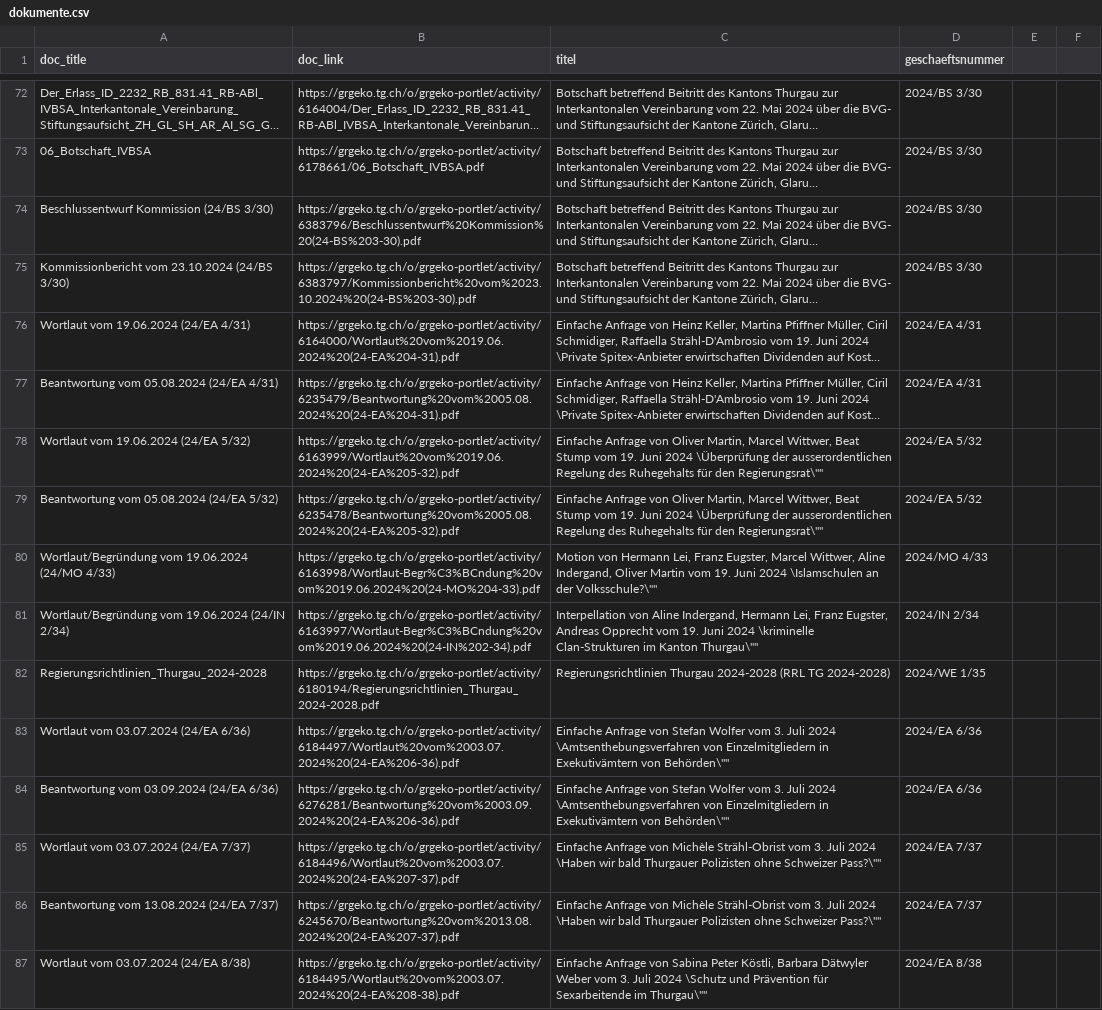
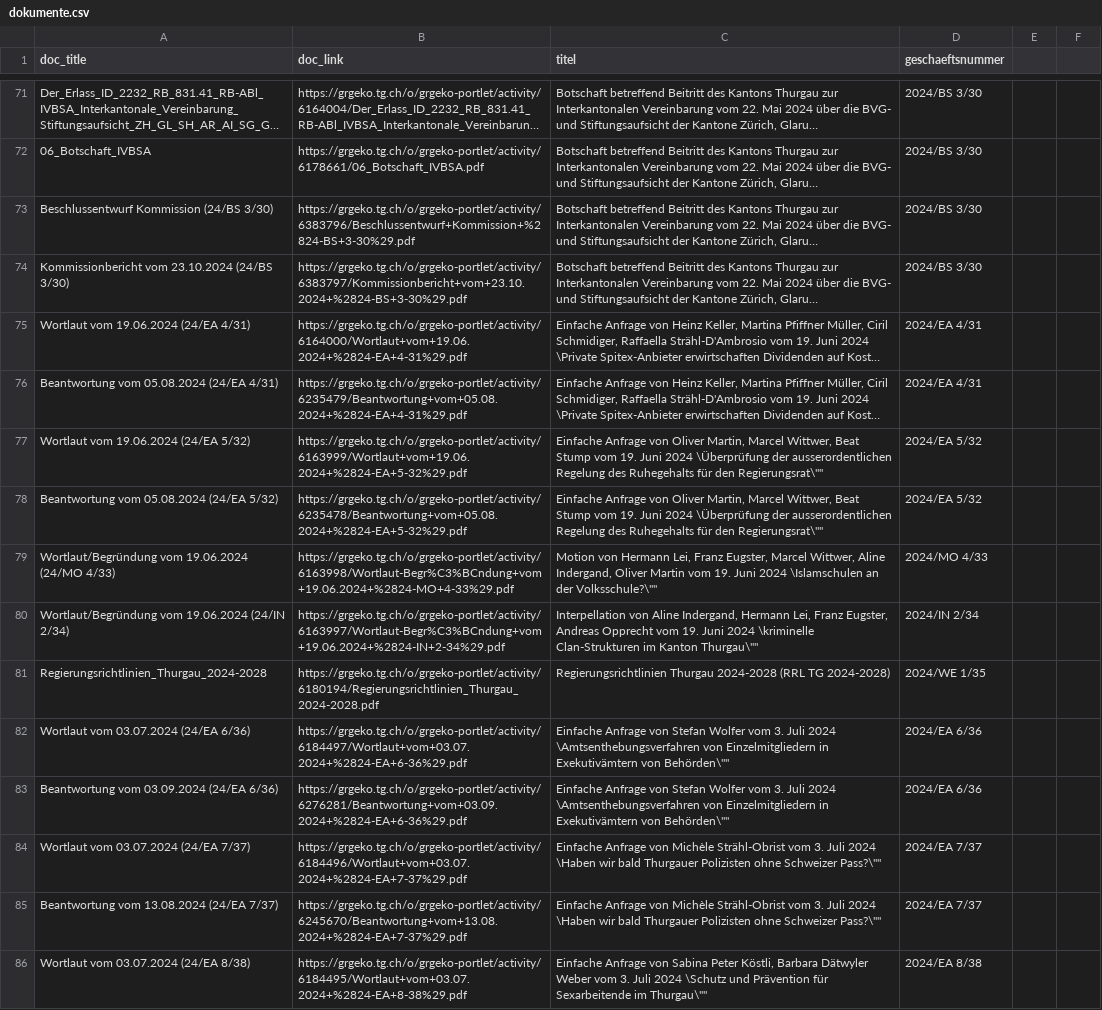
Before and after one commit to ogdtg/vorstossdaten_scrape, a CSV file: dokumente.csv, drawn as a sheet; only a part is shown, gaps mark what is left out; long unchanged cells end in …; addresses are those after the commit; the diff covers the shown part only; the diff names each change by its address in the sheet, - before the commit and + after, or states it on an @@ line.

```diff
--- a/dokumente.csv
+++ b/dokumente.csv
-B73 (doc_link): https://grgeko.tg.ch/o/grgeko-portlet/activity/6383796/Beschlussentwurf%20Kommission%20(24-BS%203-30).pdf
+B73 (doc_link): https://grgeko.tg.ch/o/grgeko-portlet/activity/6383796/Beschlussentwurf+Kommission+%2824-BS+3-30%29.pdf
-B74 (doc_link): https://grgeko.tg.ch/o/grgeko-portlet/activity/6383797/Kommissionbericht%20vom%2023.10.2024%20(24-BS%203-30).pdf
+B74 (doc_link): https://grgeko.tg.ch/o/grgeko-portlet/activity/6383797/Kommissionbericht+vom+23.10.2024+%2824-BS+3-30%29.pdf
-B75 (doc_link): https://grgeko.tg.ch/o/grgeko-portlet/activity/6164000/Wortlaut%20vom%2019.06.2024%20(24-EA%204-31).pdf
+B75 (doc_link): https://grgeko.tg.ch/o/grgeko-portlet/activity/6164000/Wortlaut+vom+19.06.2024+%2824-EA+4-31%29.pdf
-B76 (doc_link): https://grgeko.tg.ch/o/grgeko-portlet/activity/6235479/Beantwortung%20vom%2005.08.2024%20(24-EA%204-31).pdf
+B76 (doc_link): https://grgeko.tg.ch/o/grgeko-portlet/activity/6235479/Beantwortung+vom+05.08.2024+%2824-EA+4-31%29.pdf
-B77 (doc_link): https://grgeko.tg.ch/o/grgeko-portlet/activity/6163999/Wortlaut%20vom%2019.06.2024%20(24-EA%205-32).pdf
+B77 (doc_link): https://grgeko.tg.ch/o/grgeko-portlet/activity/6163999/Wortlaut+vom+19.06.2024+%2824-EA+5-32%29.pdf
-B78 (doc_link): https://grgeko.tg.ch/o/grgeko-portlet/activity/6235478/Beantwortung%20vom%2005.08.2024%20(24-EA%205-32).pdf
+B78 (doc_link): https://grgeko.tg.ch/o/grgeko-portlet/activity/6235478/Beantwortung+vom+05.08.2024+%2824-EA+5-32%29.pdf
-B79 (doc_link): https://grgeko.tg.ch/o/grgeko-portlet/activity/6163998/Wortlaut-Begr%C3%BCndung%20vom%2019.06.2024%20(24-MO%204-33).pdf
+B79 (doc_link): https://grgeko.tg.ch/o/grgeko-portlet/activity/6163998/Wortlaut-Begr%C3%BCndung+vom+19.06.2024+%2824-MO+4-33%29.pdf
-B80 (doc_link): https://grgeko.tg.ch/o/grgeko-portlet/activity/6163997/Wortlaut-Begr%C3%BCndung%20vom%2019.06.2024%20(24-IN%202-34).pdf
+B80 (doc_link): https://grgeko.tg.ch/o/grgeko-portlet/activity/6163997/Wortlaut-Begr%C3%BCndung+vom+19.06.2024+%2824-IN+2-34%29.pdf
-B82 (doc_link): https://grgeko.tg.ch/o/grgeko-portlet/activity/6184497/Wortlaut%20vom%2003.07.2024%20(24-EA%206-36).pdf
+B82 (doc_link): https://grgeko.tg.ch/o/grgeko-portlet/activity/6184497/Wortlaut+vom+03.07.2024+%2824-EA+6-36%29.pdf
-B83 (doc_link): https://grgeko.tg.ch/o/grgeko-portlet/activity/6276281/Beantwortung%20vom%2003.09.2024%20(24-EA%206-36).pdf
+B83 (doc_link): https://grgeko.tg.ch/o/grgeko-portlet/activity/6276281/Beantwortung+vom+03.09.2024+%2824-EA+6-36%29.pdf
-B84 (doc_link): https://grgeko.tg.ch/o/grgeko-portlet/activity/6184496/Wortlaut%20vom%2003.07.2024%20(24-EA%207-37).pdf
+B84 (doc_link): https://grgeko.tg.ch/o/grgeko-portlet/activity/6184496/Wortlaut+vom+03.07.2024+%2824-EA+7-37%29.pdf
-B85 (doc_link): https://grgeko.tg.ch/o/grgeko-portlet/activity/6245670/Beantwortung%20vom%2013.08.2024%20(24-EA%207-37).pdf
+B85 (doc_link): https://grgeko.tg.ch/o/grgeko-portlet/activity/6245670/Beantwortung+vom+13.08.2024+%2824-EA+7-37%29.pdf
-B86 (doc_link): https://grgeko.tg.ch/o/grgeko-portlet/activity/6184495/Wortlaut%20vom%2003.07.2024%20(24-EA%208-38).pdf
+B86 (doc_link): https://grgeko.tg.ch/o/grgeko-portlet/activity/6184495/Wortlaut+vom+03.07.2024+%2824-EA+8-38%29.pdf
```
Also changed, not shown: 2 removed rows and 153 edited cells elsewhere in this file, vorstoesser.csv, 1 other file.
